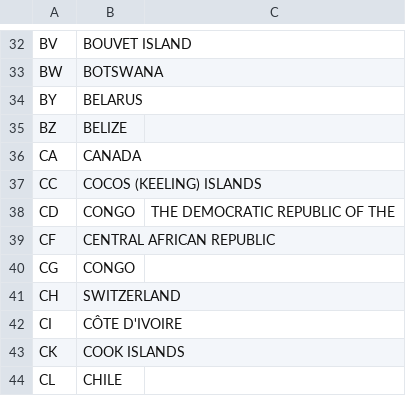
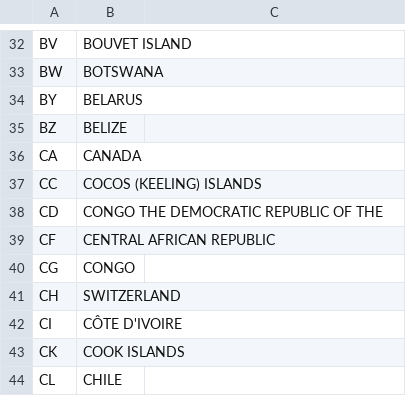
Before and after one commit to ftrotter/NPPEST, a CSV file: countries.definitions.csv, drawn as a sheet; only a part is shown, gaps mark what is left out.

Commit message:
removed errant comma

```diff
--- a/countries.definitions.csv
+++ b/countries.definitions.csv
@@ -37,3 +37,3 @@ CA, CANADA
 CC, COCOS (KEELING) ISLANDS
-CD, CONGO, THE DEMOCRATIC REPUBLIC OF THE
+CD, CONGO THE DEMOCRATIC REPUBLIC OF THE
 CF, CENTRAL AFRICAN REPUBLIC
```
